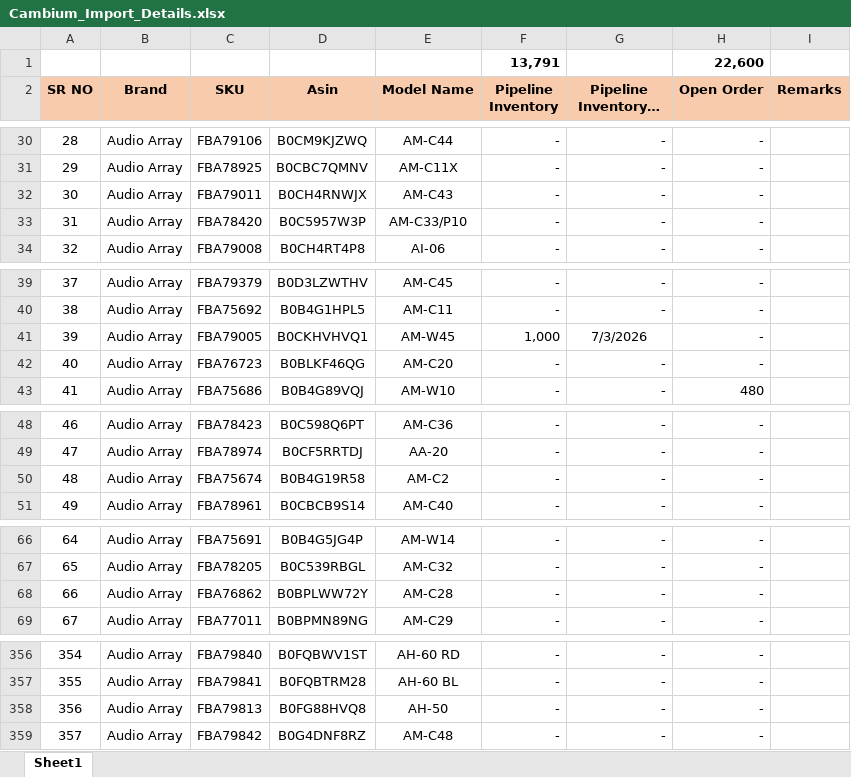
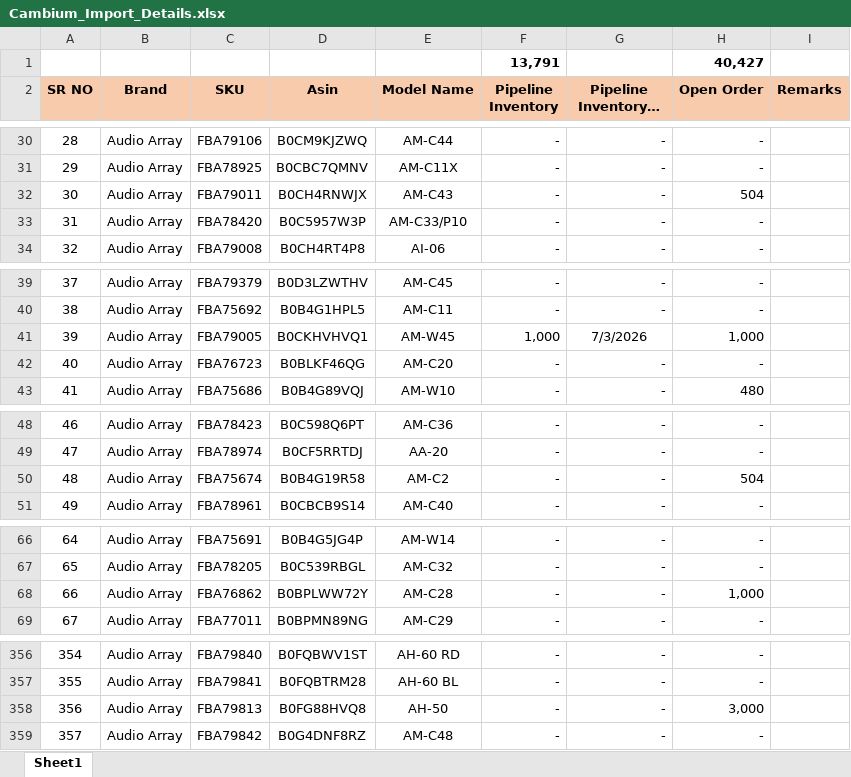
Before and after one commit to nitesh-lang/cambium-import-tracker, an Excel workbook: Cambium_Import_Details.xlsx, sheet Sheet1, drawn as a sheet; only a part is shown, gaps mark what is left out; long unchanged cells end in …; values as stored, in another font and other column widths than the file's, no borders; conditional formats not drawn; the diff covers the shown part only; the diff names each change by its address in the sheet, - before the commit and + after, or states it on an @@ line.

Commit message:
update sheet

```diff
--- a/Cambium_Import_Details.xlsx (sheet Sheet1)
+++ b/Cambium_Import_Details.xlsx (sheet Sheet1)
-H1 (Open Order): 22,600
+H1 (Open Order): 40,427
-H32 (Open Order): -
+H32 (Open Order): 504
-H41 (Open Order): -
+H41 (Open Order): 1,000
-H50 (Open Order): -
+H50 (Open Order): 504
-H68 (Open Order): -
+H68 (Open Order): 1,000
-H358 (Open Order): -
+H358 (Open Order): 3,000
```
Also changed, not shown: 1 added row and 8 edited cells elsewhere in this sheet, formulas that keep their value, 1 other file.
